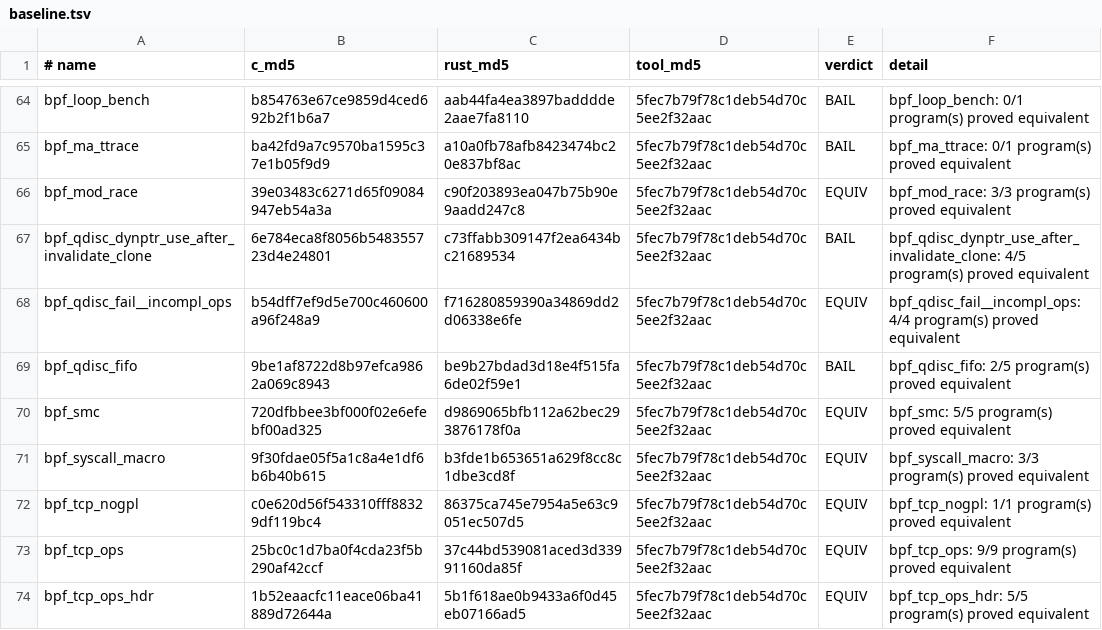
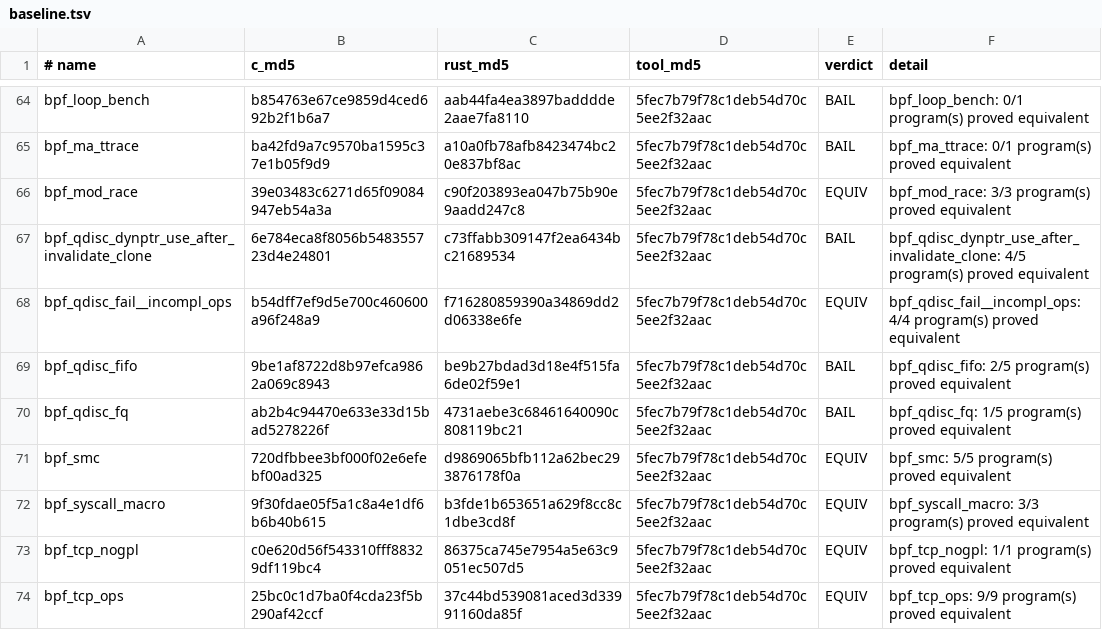
Before and after one commit to prozak/rust-selftests, a TSV file: equiv/results/baseline.tsv, drawn as a sheet; only a part is shown, gaps mark what is left out; the shorter side is filled out with more unchanged rows; the diff names each change by its address in the sheet, - before the commit and + after, or states it on an @@ line.

```diff
--- a/equiv/results/baseline.tsv
+++ b/equiv/results/baseline.tsv
+row 70: bpf_qdisc_fq | ab2b4c94470e633e33d15bad5278226f | 4731aebe3c68461640090c808119bc21 | 5fec7b79f78c1deb54d70c5ee2f32aac | BAIL | bpf_qdisc_fq: 1/5 program(s) proved equivalent
```
Also changed, not shown: qemu/gate/baseline.tsv, 1 other file.
